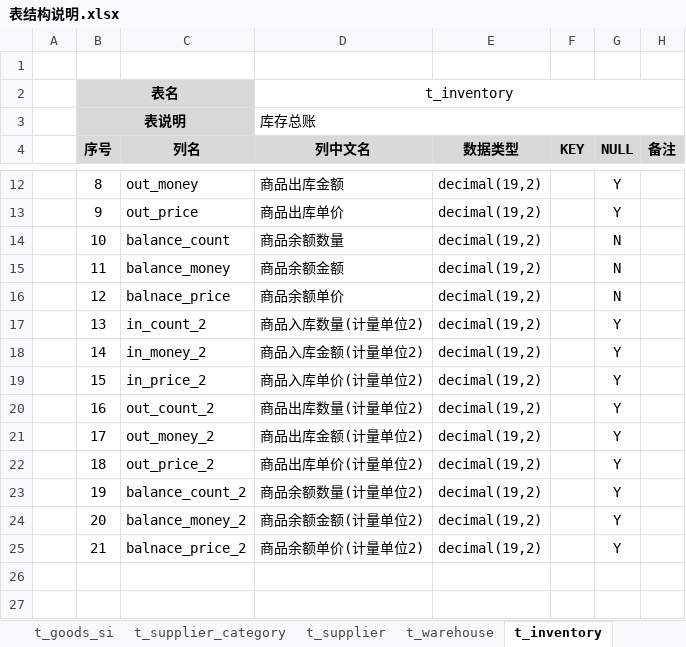
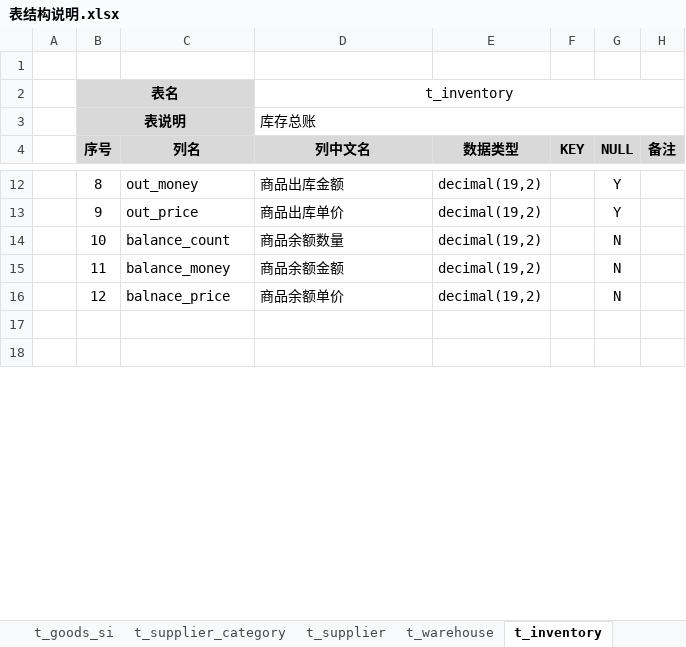
Before and after one commit to dongxf/PSI, an Excel workbook: doc/02 表结构/表结构说明.xlsx, sheet t_inventory, drawn as a sheet; only a part is shown, gaps mark what is left out; values as stored, in another font and other column widths than the file's, no borders; the diff names each change by its address in the sheet, - before the commit and + after, or states it on an @@ line.

```diff
--- a/doc/02 表结构/表结构说明.xlsx (sheet t_inventory)
+++ b/doc/02 表结构/表结构说明.xlsx (sheet t_inventory)
-row 17:  | 13 | in_count_2 | 商品入库数量(计量单位2) | decimal(19,2) |  | Y
-row 18:  | 14 | in_money_2 | 商品入库金额(计量单位2) | decimal(19,2) |  | Y
-row 19:  | 15 | in_price_2 | 商品入库单价(计量单位2) | decimal(19,2) |  | Y
-row 20:  | 16 | out_count_2 | 商品出库数量(计量单位2) | decimal(19,2) |  | Y
-row 21:  | 17 | out_money_2 | 商品出库金额(计量单位2) | decimal(19,2) |  | Y
-row 22:  | 18 | out_price_2 | 商品出库单价(计量单位2) | decimal(19,2) |  | Y
-row 23:  | 19 | balance_count_2 | 商品余额数量(计量单位2) | decimal(19,2) |  | Y
-row 24:  | 20 | balance_money_2 | 商品余额金额(计量单位2) | decimal(19,2) |  | Y
-row 25:  | 21 | balnace_price_2 | 商品余额单价(计量单位2) | decimal(19,2) |  | Y
```
Also changed, not shown: sheet t_inventory_detail, 10 other files.
